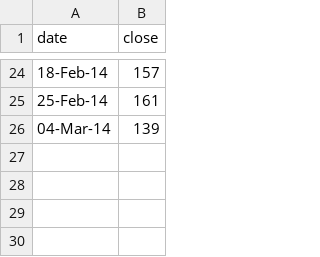
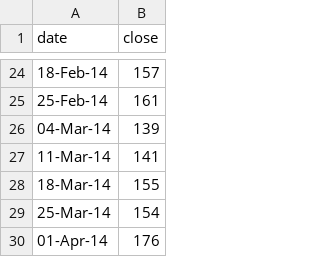
Before and after one commit to harvard-lil/perma, a TSV file: perma_web/static/stats/hits-data.tsv, drawn as a sheet; only a part is shown, gaps mark what is left out.

Commit message:
freshened up web stats

```diff
--- a/perma_web/static/stats/hits-data.tsv
+++ b/perma_web/static/stats/hits-data.tsv
@@ -26 +26,5 @@ date	close
 04-Mar-14	139
+11-Mar-14	141
+18-Mar-14	155
+25-Mar-14	154
+01-Apr-14	176
```
